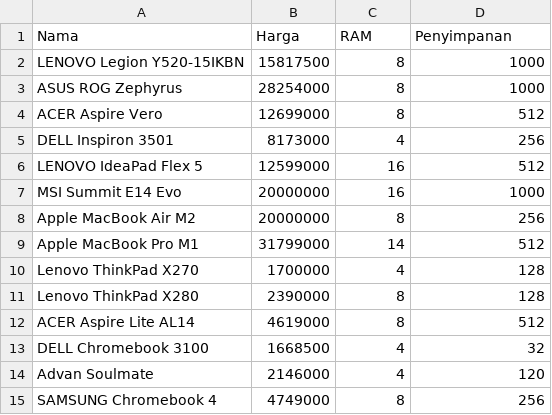
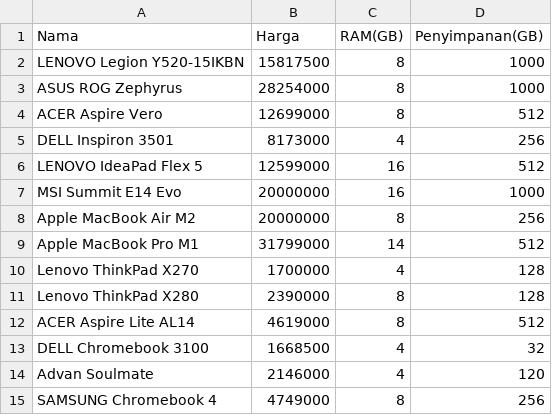
Before and after one commit to sharkkkkkkkkk/dss_laptop, a CSV file: data_laptop.csv, drawn as a sheet.

Commit message:
Update data_laptop.csv

```diff
--- a/data_laptop.csv
+++ b/data_laptop.csv
@@ -1,2 +1,2 @@
-Nama,Harga,RAM,Penyimpanan
+Nama,Harga,RAM(GB),Penyimpanan(GB)
 LENOVO Legion Y520-15IKBN,15817500,8,1000
```
